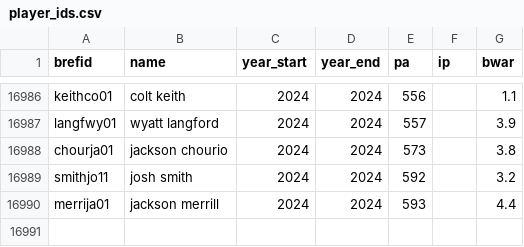
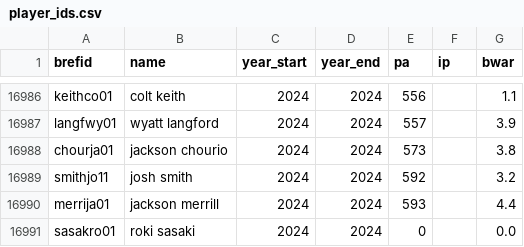
Before and after one commit to mgula57/mlb_showdown_card_bot, a CSV file: mlb_showdown_bot/player_ids.csv, drawn as a sheet; only a part is shown, gaps mark what is left out.

Commit message:
Add Sasaki to player_id list

```diff
--- a/mlb_showdown_bot/player_ids.csv
+++ b/mlb_showdown_bot/player_ids.csv
@@ -16990 +16990,2 @@
 "merrija01","jackson merrill",2024,2024,593,,4.4
+"sasakro01","roki sasaki",2024,2024,0,,0.0
```
